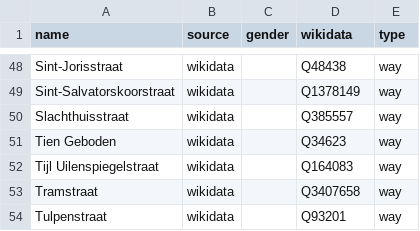
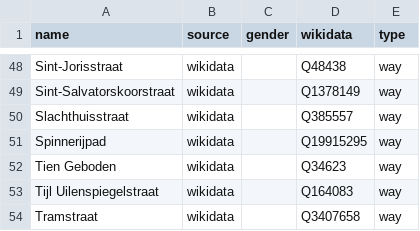
Before and after one commit to openknowledgebe/equalstreetnames-brugge, a CSV file: data/other.csv, drawn as a sheet; only a part is shown, gaps mark what is left out; the shorter side is filled out with more unchanged rows; the diff names each change by its address in the sheet, - before the commit and + after, or states it on an @@ line.

```diff
--- a/data/other.csv
+++ b/data/other.csv
+row 51: Spinnerijpad | wikidata |  | Q19915295 | way
```
Also changed, not shown: 2 other files.
